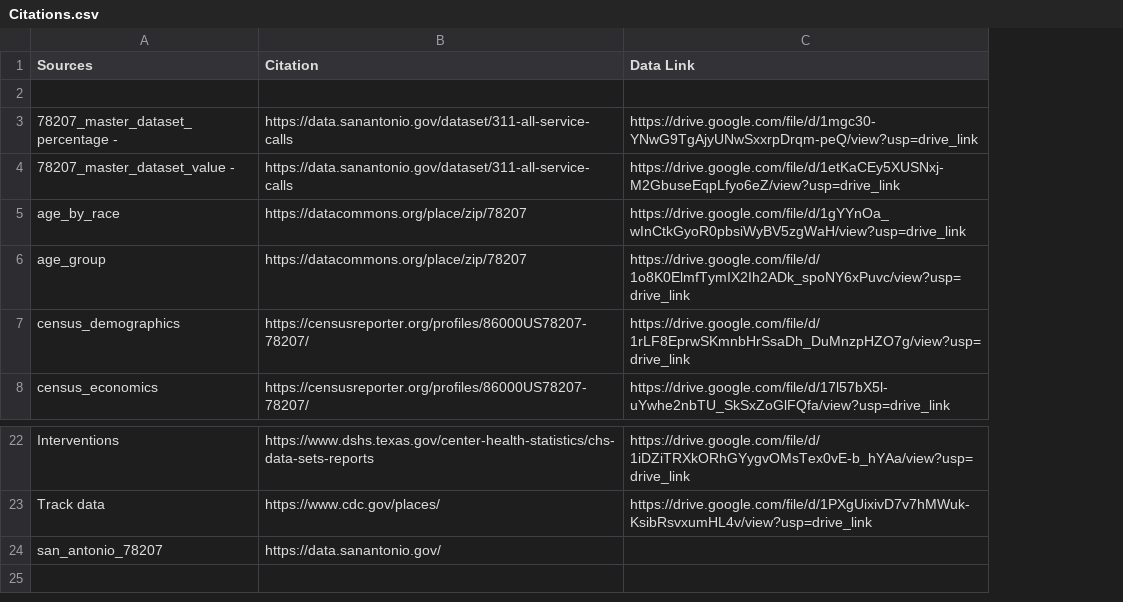
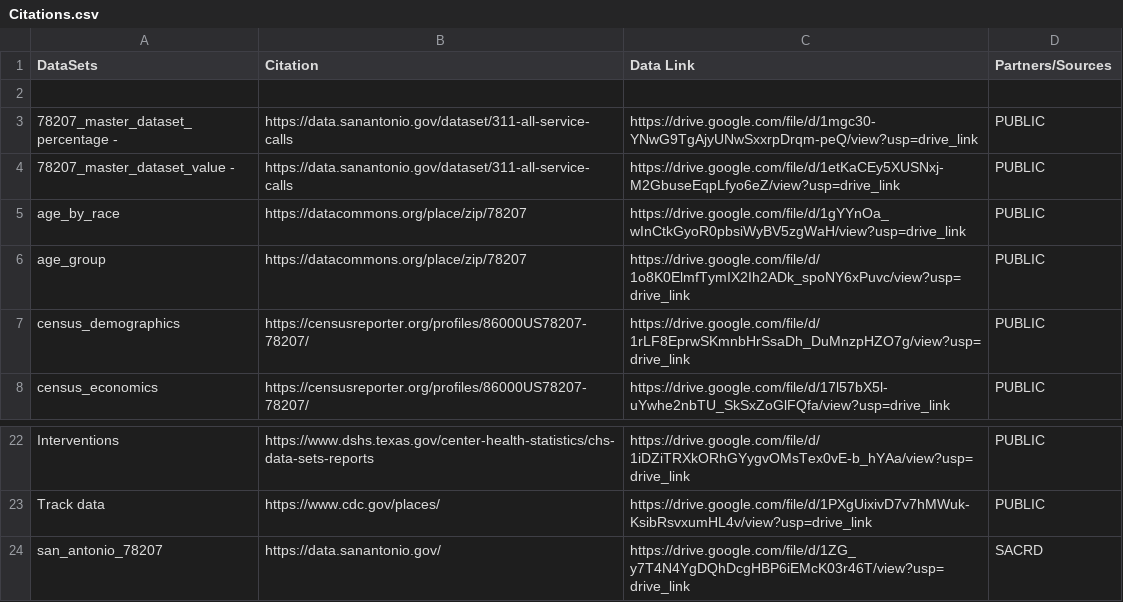
Before and after one commit to bfinstitute/potholesMapReact, a CSV file: backend/Data/Citations.csv, drawn as a sheet; only a part is shown, gaps mark what is left out; the diff names each change by its address in the sheet, - before the commit and + after, or states it on an @@ line.

```diff
--- a/backend/Data/Citations.csv
+++ b/backend/Data/Citations.csv
+column D (Partners/Sources), rows 3-8: all PUBLIC; rows 22-24: PUBLIC | PUBLIC | SACRD
-A1: Sources
+A1: DataSets
-C24 (Data Link): (empty)
+C24 (Data Link): https://drive.google.com/file/d/1ZG_y7T4N4YgDQhDcgHBP6iEMcK03r46T/view?usp=drive_link
```
